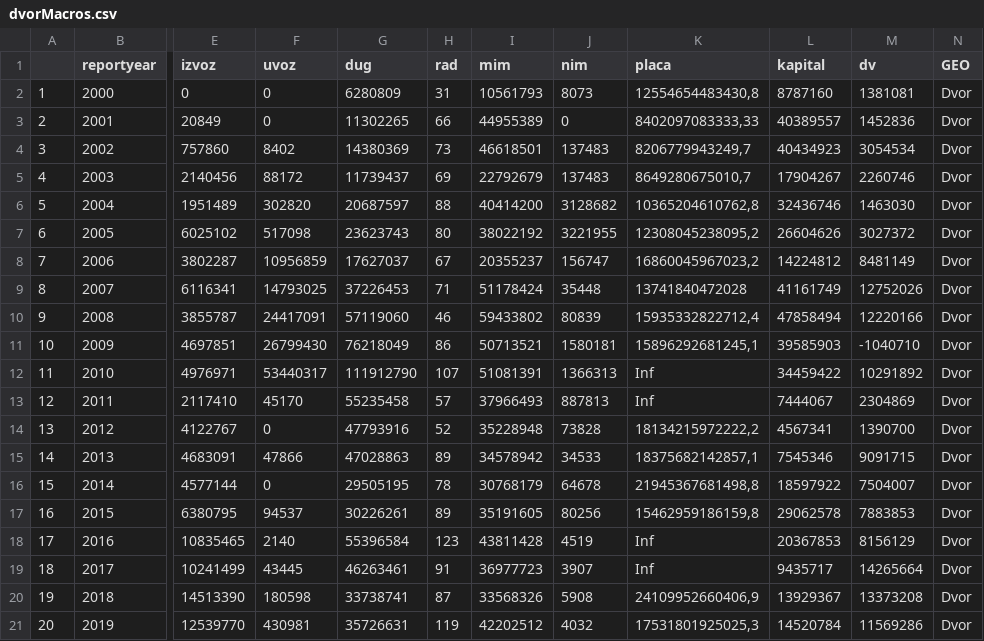
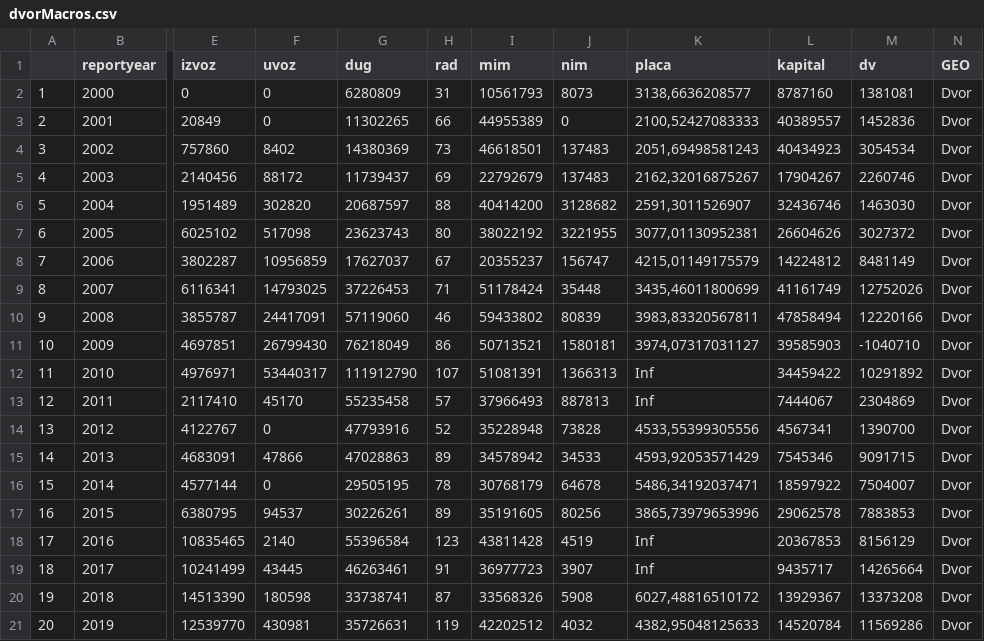
Before and after one commit to BrbanMiro/PROTER_Geo, a CSV file: Data/dvorMacros.csv, drawn as a sheet; only a part is shown, gaps mark what is left out; the diff names each change by its address in the sheet, - before the commit and + after, or states it on an @@ line.

Commit message:
dvor

```diff
--- a/Data/dvorMacros.csv
+++ b/Data/dvorMacros.csv
-K2 (placa): 12554654483430,8
+K2 (placa): 3138,6636208577
-K3 (placa): 8402097083333,33
+K3 (placa): 2100,52427083333
-K4 (placa): 8206779943249,7
+K4 (placa): 2051,69498581243
-K5 (placa): 8649280675010,7
+K5 (placa): 2162,32016875267
-K6 (placa): 10365204610762,8
+K6 (placa): 2591,3011526907
-K7 (placa): 12308045238095,2
+K7 (placa): 3077,01130952381
-K8 (placa): 16860045967023,2
+K8 (placa): 4215,01149175579
-K9 (placa): 13741840472028
+K9 (placa): 3435,46011800699
-K10 (placa): 15935332822712,4
+K10 (placa): 3983,83320567811
-K11 (placa): 15896292681245,1
+K11 (placa): 3974,07317031127
-K14 (placa): 18134215972222,2
+K14 (placa): 4533,55399305556
-K15 (placa): 18375682142857,1
+K15 (placa): 4593,92053571429
-K16 (placa): 21945367681498,8
+K16 (placa): 5486,34192037471
-K17 (placa): 15462959186159,8
+K17 (placa): 3865,73979653996
-K20 (placa): 24109952660406,9
+K20 (placa): 6027,48816510172
-K21 (placa): 17531801925025,3
+K21 (placa): 4382,95048125633
```
